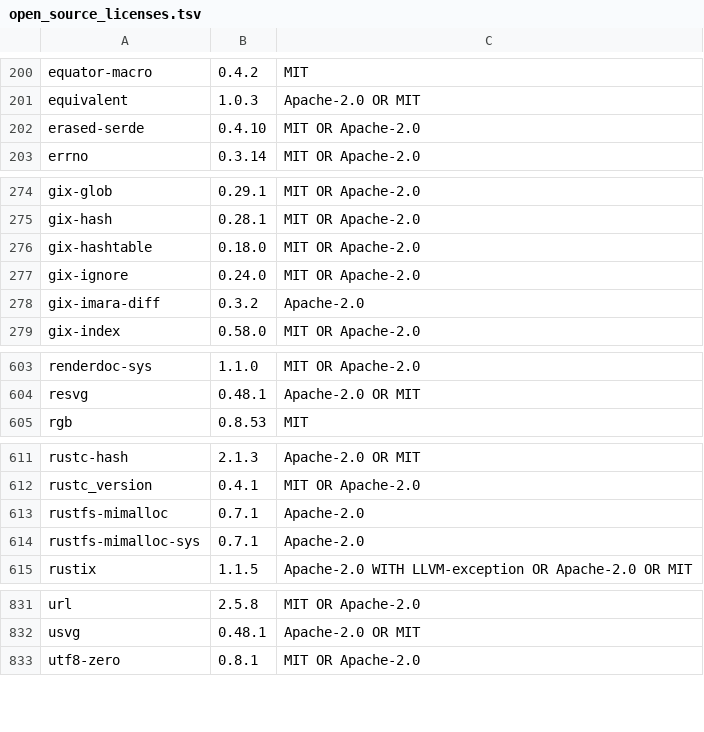
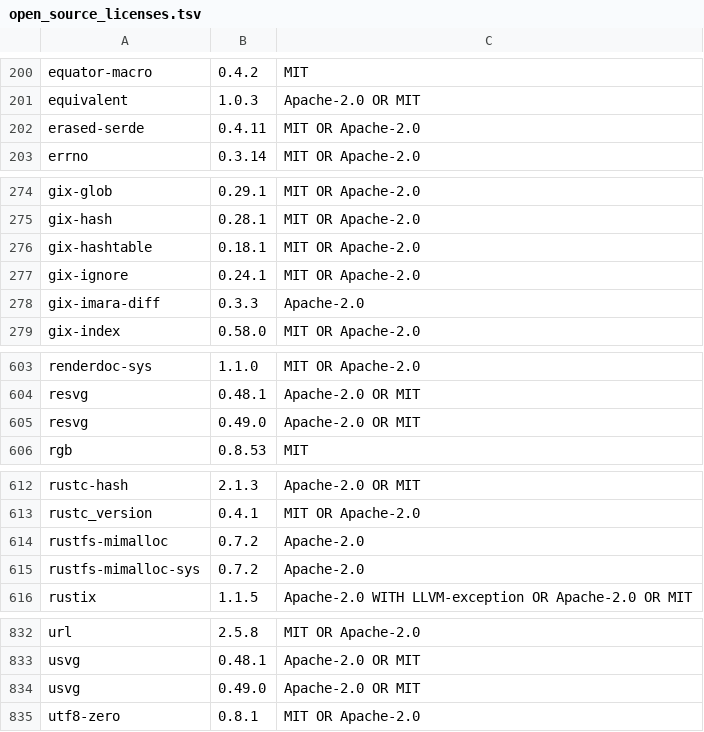
Before and after one commit to Auto-Explore/GitComet, a TSV file: crates/gitcomet-ui-gpui/assets/open_source_licenses.tsv, drawn as a sheet; only a part is shown, gaps mark what is left out; the diff covers the shown part only.

```diff
--- a/crates/gitcomet-ui-gpui/assets/open_source_licenses.tsv
+++ b/crates/gitcomet-ui-gpui/assets/open_source_licenses.tsv
@@ -201,3 +201,3 @@ equator-macro	0.4.2	MIT
 equivalent	1.0.3	Apache-2.0 OR MIT
-erased-serde	0.4.10	MIT OR Apache-2.0
+erased-serde	0.4.11	MIT OR Apache-2.0
 errno	0.3.14	MIT OR Apache-2.0
@@ -275,5 +275,5 @@ gix-glob	0.29.1	MIT OR Apache-2.0
 gix-hash	0.28.1	MIT OR Apache-2.0
-gix-hashtable	0.18.0	MIT OR Apache-2.0
-gix-ignore	0.24.0	MIT OR Apache-2.0
-gix-imara-diff	0.3.2	Apache-2.0
+gix-hashtable	0.18.1	MIT OR Apache-2.0
+gix-ignore	0.24.1	MIT OR Apache-2.0
+gix-imara-diff	0.3.3	Apache-2.0
 gix-index	0.58.0	MIT OR Apache-2.0
@@ -604,2 +604,3 @@ renderdoc-sys	1.1.0	MIT OR Apache-2.0
 resvg	0.48.1	Apache-2.0 OR MIT
+resvg	0.49.0	Apache-2.0 OR MIT
 rgb	0.8.53	MIT
@@ -612,4 +613,4 @@ rustc-hash	2.1.3	Apache-2.0 OR MIT
 rustc_version	0.4.1	MIT OR Apache-2.0
-rustfs-mimalloc	0.7.1	Apache-2.0
-rustfs-mimalloc-sys	0.7.1	Apache-2.0
+rustfs-mimalloc	0.7.2	Apache-2.0
+rustfs-mimalloc-sys	0.7.2	Apache-2.0
 rustix	1.1.5	Apache-2.0 WITH LLVM-exception OR Apache-2.0 OR MIT
@@ -832,2 +833,3 @@ url	2.5.8	MIT OR Apache-2.0
 usvg	0.48.1	Apache-2.0 OR MIT
+usvg	0.49.0	Apache-2.0 OR MIT
 utf8-zero	0.8.1	MIT OR Apache-2.0
```
Also changed, not shown: 5 edited cells elsewhere in this file, 2 other files.
